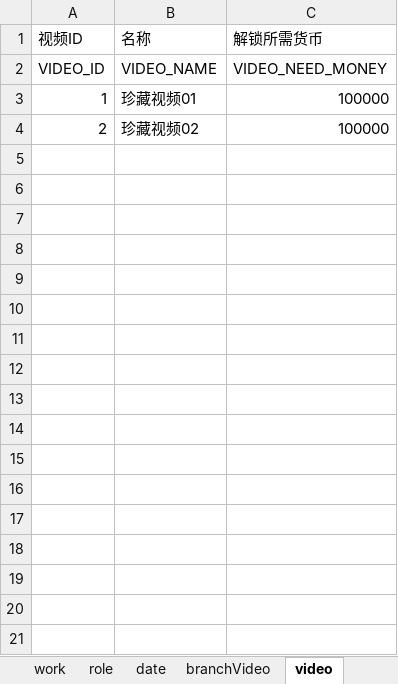
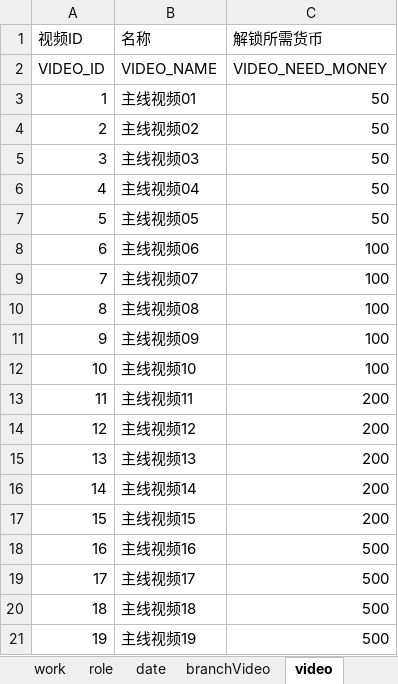
Before and after one commit to chdwb/first, an Excel workbook: tools/data/gameConfig.xlsx, sheet video, drawn as a sheet; only a part is shown; values as stored, in another font and other column widths than the file's, no borders; the diff covers the shown part only; the diff names each change by its address in the sheet, - before the commit and + after, or states it on an @@ line.

```diff
--- a/tools/data/gameConfig.xlsx (sheet video)
+++ b/tools/data/gameConfig.xlsx (sheet video)
-B3 (名称): 珍藏视频01
+B3 (名称): 主线视频01
-C3:C4 (解锁所需货币): 100000
+C3:C4 (解锁所需货币): 50
-B4 (名称): 珍藏视频02
+B4 (名称): 主线视频02
+row 5: 3 | 主线视频03 | 50
+row 6: 4 | 主线视频04 | 50
+row 7: 5 | 主线视频05 | 50
+row 8: 6 | 主线视频06 | 100
+row 9: 7 | 主线视频07 | 100
+row 10: 8 | 主线视频08 | 100
+row 11: 9 | 主线视频09 | 100
+row 12: 10 | 主线视频10 | 100
+row 13: 11 | 主线视频11 | 200
+row 14: 12 | 主线视频12 | 200
+row 15: 13 | 主线视频13 | 200
+row 16: 14 | 主线视频14 | 200
+row 17: 15 | 主线视频15 | 200
+row 18: 16 | 主线视频16 | 500
+row 19: 17 | 主线视频17 | 500
+row 20: 18 | 主线视频18 | 500
+row 21: 19 | 主线视频19 | 500
```
Also changed, not shown: 32 added rows elsewhere in this sheet, sheet phone, sheet wechat, sheet role, sheet zonefeefback, sheet reply, sheet zone, 8 more sheets, other sheet tabs, formulas that keep their value, charts or pictures, 39 other files.
